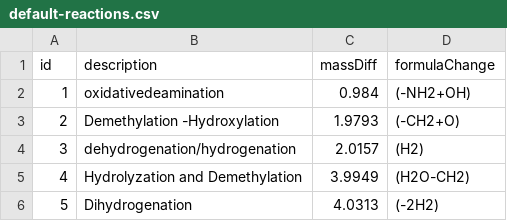
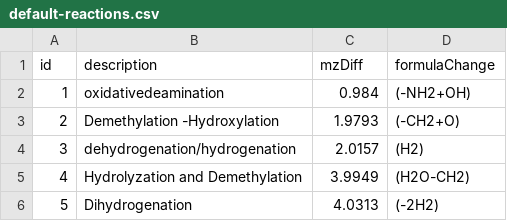
Before and after one commit to tonyabracadabra/yaolab, a CSV file: python/asset/default-reactions.csv, drawn as a sheet; only a part is shown.

```diff
--- a/python/asset/default-reactions.csv
+++ b/python/asset/default-reactions.csv
@@ -1,2 +1,2 @@
-id,description,massDiff,formulaChange
+id,description,mzDiff,formulaChange
 1,oxidativedeamination,0.984,(-NH2+OH)
```
Also changed, not shown: 13 other files.
